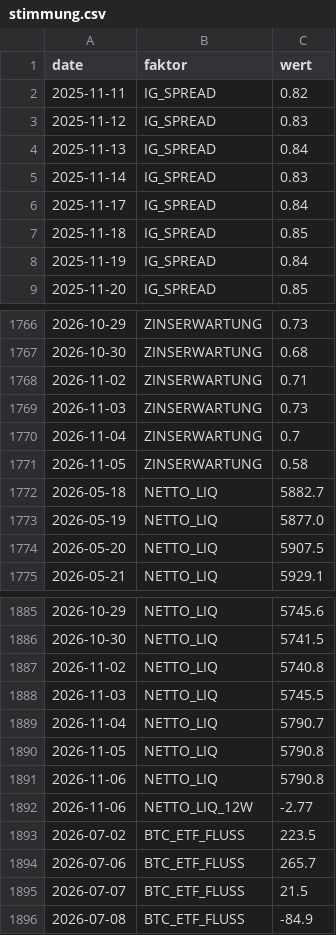
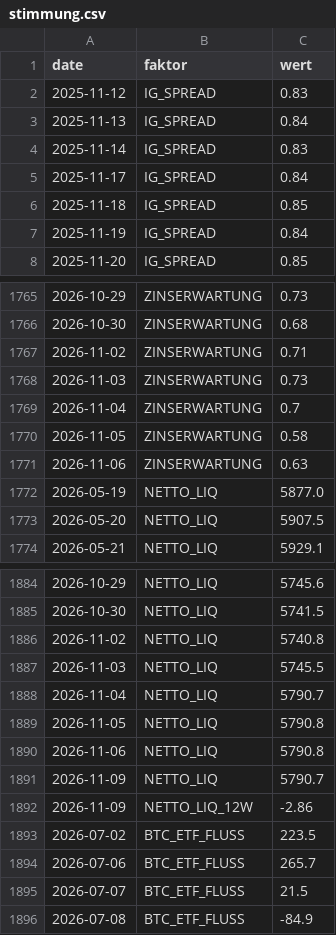
Before and after one commit to au7d4rk/markt_claude, a CSV file: daten/umfeld/stimmung.csv, drawn as a sheet; only a part is shown, gaps mark what is left out; the diff covers the shown part only.

```diff
--- a/daten/umfeld/stimmung.csv
+++ b/daten/umfeld/stimmung.csv
@@ -1,3 +1,2 @@
 date,faktor,wert
-2025-11-11,IG_SPREAD,0.82
 2025-11-12,IG_SPREAD,0.83
@@ -1771,3 +1770,3 @@ date,faktor,wert
 2026-11-05,ZINSERWARTUNG,0.58
-2026-05-18,NETTO_LIQ,5882.7
+2026-11-06,ZINSERWARTUNG,0.63
 2026-05-19,NETTO_LIQ,5877.0
@@ -1891,3 +1890,4 @@ date,faktor,wert
 2026-11-06,NETTO_LIQ,5790.8
-2026-11-06,NETTO_LIQ_12W,-2.77
+2026-11-09,NETTO_LIQ,5790.7
+2026-11-09,NETTO_LIQ_12W,-2.86
 2026-07-02,BTC_ETF_FLUSS,223.5
```
Also changed, not shown: 6 added rows, 6 removed rows and 1 edited cell elsewhere in this file, daten/kurse/kurse_welt.csv, signale/ampel_aktuell.csv, 3 other files.
